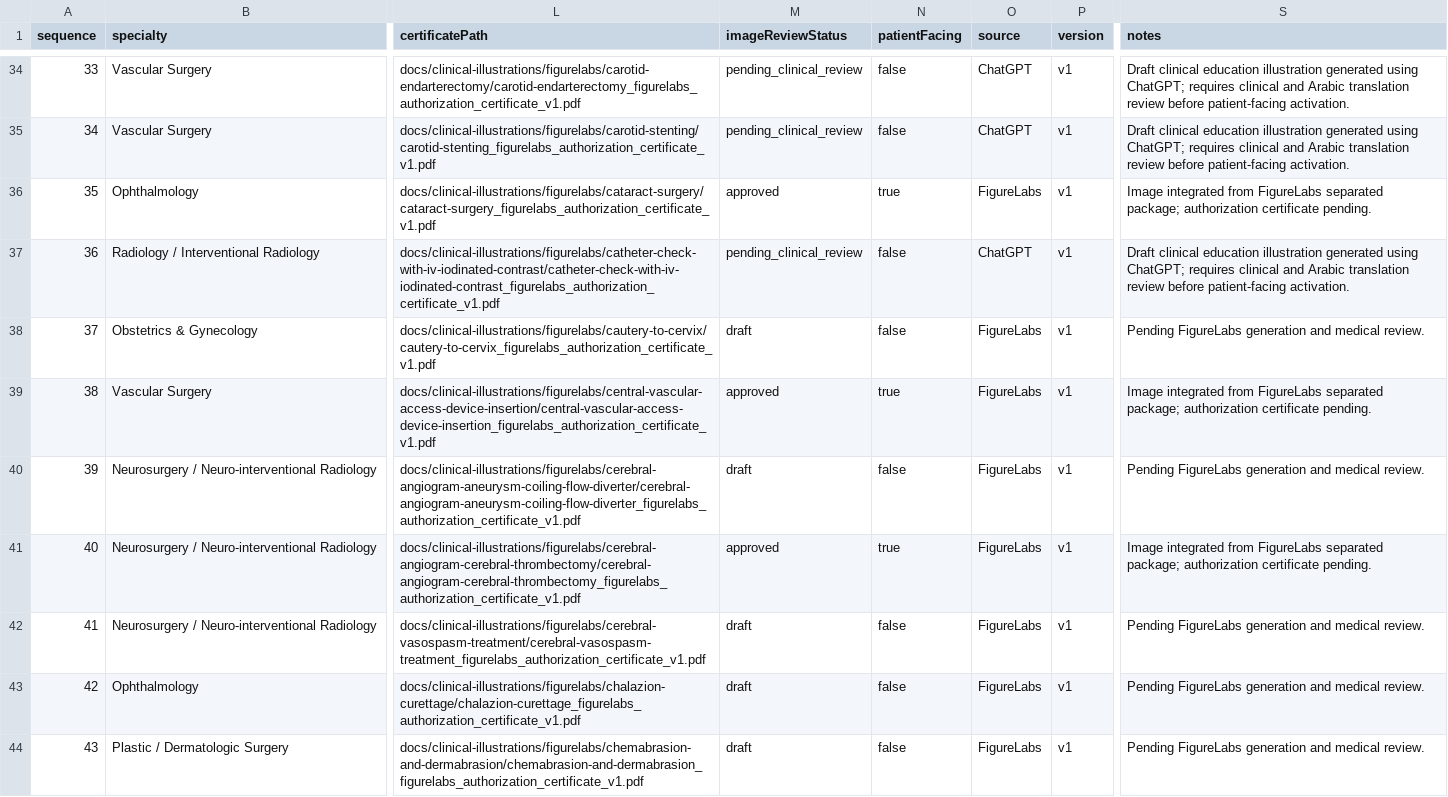
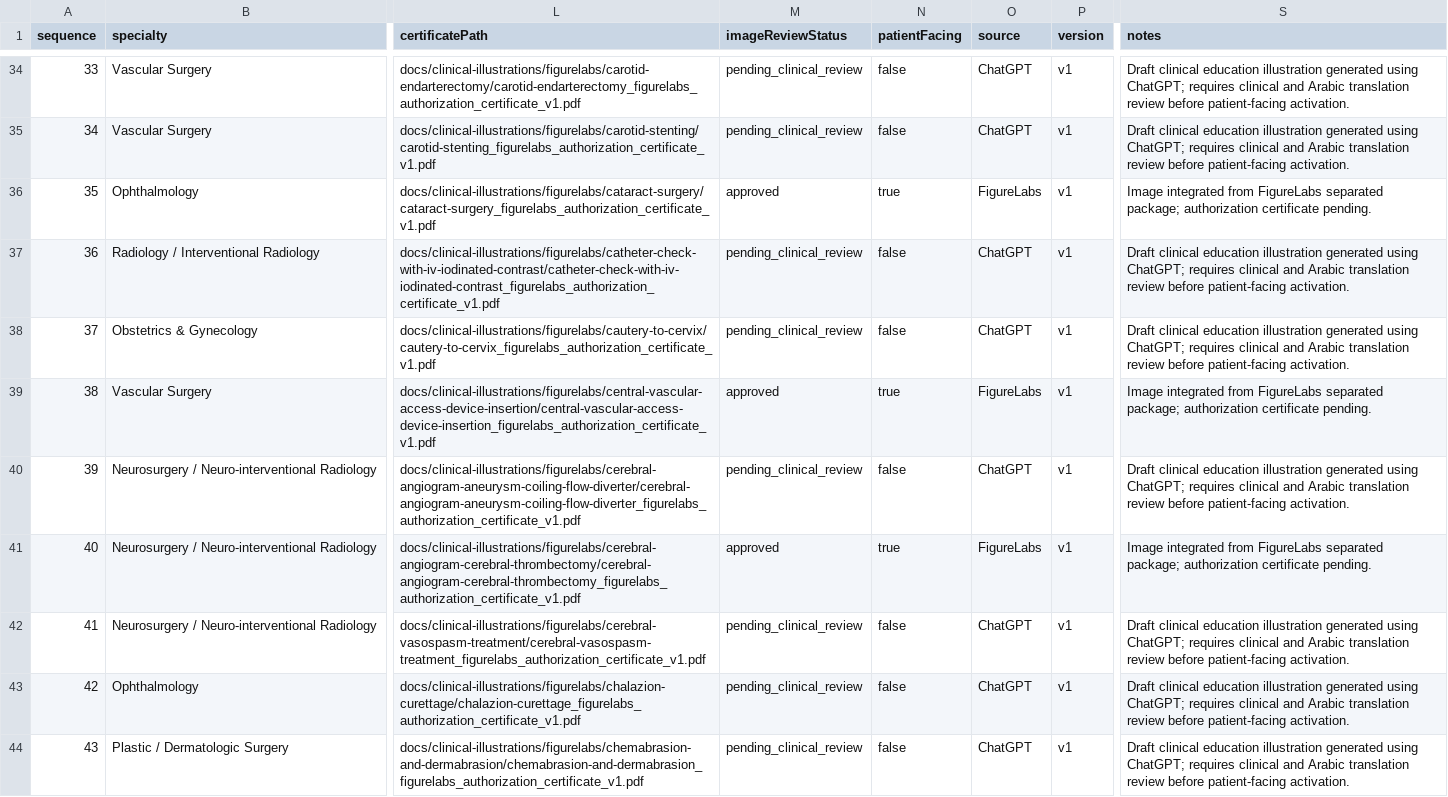
Before and after one commit to baseltayem1-btayem/wathiqcare-discharge-refusal, a CSV file: docs/clinical-illustrations/procedure_illustration_registry.csv, drawn as a sheet; only a part is shown, gaps mark what is left out; the diff covers the shown part only; the diff names each change by its address in the sheet, - before the commit and + after, or states it on an @@ line.

Commit message:
Integrate ChatGPT Batch 3 Part 2 clinical illustrations (procedures 11-20)
- Append 10 draft illustration records to figurelabs-batch-3-generated.json
- Copy 10 PNGs to public/educational/clinical-illustrations by specialty/procedure
- Regenerate procedure_illustration_registry.csv (243 rows; 20 approved)
- Statuses: pending_clinical_review, generated_by_chatgpt_draft,
  provisionally_integrated, pending_clinical_translation_review,
  patientFacing=false, source=ChatGPT
- Bilingual labels loaded from labels_en_ar.json; metadata only, no PNG binaries in DB

Validation: seed tests pass; lint clean on changed files; Next.js build succeeds.
TypeScript project check still reports pre-existing errors in unrelated files.
No production deployment performed.

```diff
--- a/docs/clinical-illustrations/procedure_illustration_registry.csv
+++ b/docs/clinical-illustrations/procedure_illustration_registry.csv
-M38 (imageReviewStatus): draft
+M38 (imageReviewStatus): pending_clinical_review
-O38 (source): FigureLabs
+O38 (source): ChatGPT
-S38 (notes): Pending FigureLabs generation and medical review.
+S38 (notes): Draft clinical education illustration generated using ChatGPT; requires clinical and Arabic translation review before patient-facing activation.
-M40 (imageReviewStatus): draft
+M40 (imageReviewStatus): pending_clinical_review
-O40 (source): FigureLabs
+O40 (source): ChatGPT
-S40 (notes): Pending FigureLabs generation and medical review.
+S40 (notes): Draft clinical education illustration generated using ChatGPT; requires clinical and Arabic translation review before patient-facing activation.
-M42:M44 (imageReviewStatus): draft
+M42:M44 (imageReviewStatus): pending_clinical_review
-O42:O44 (source): FigureLabs
+O42:O44 (source): ChatGPT
-S42:S44 (notes): Pending FigureLabs generation and medical review.
+S42:S44 (notes): Draft clinical education illustration generated using ChatGPT; requires clinical and Arabic translation review before patient-facing activation.
```
Also changed, not shown: 15 edited cells elsewhere in this file, 11 other files.
